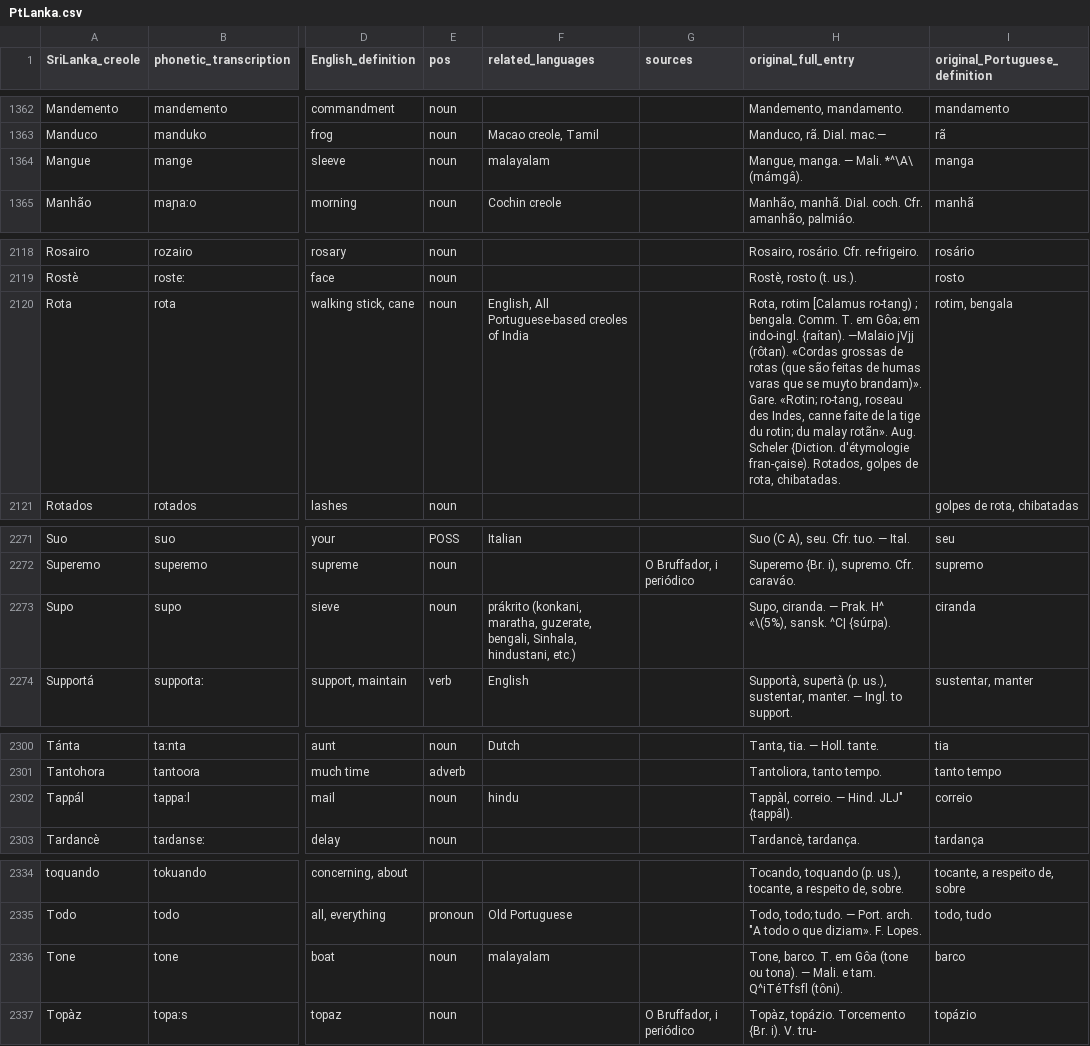
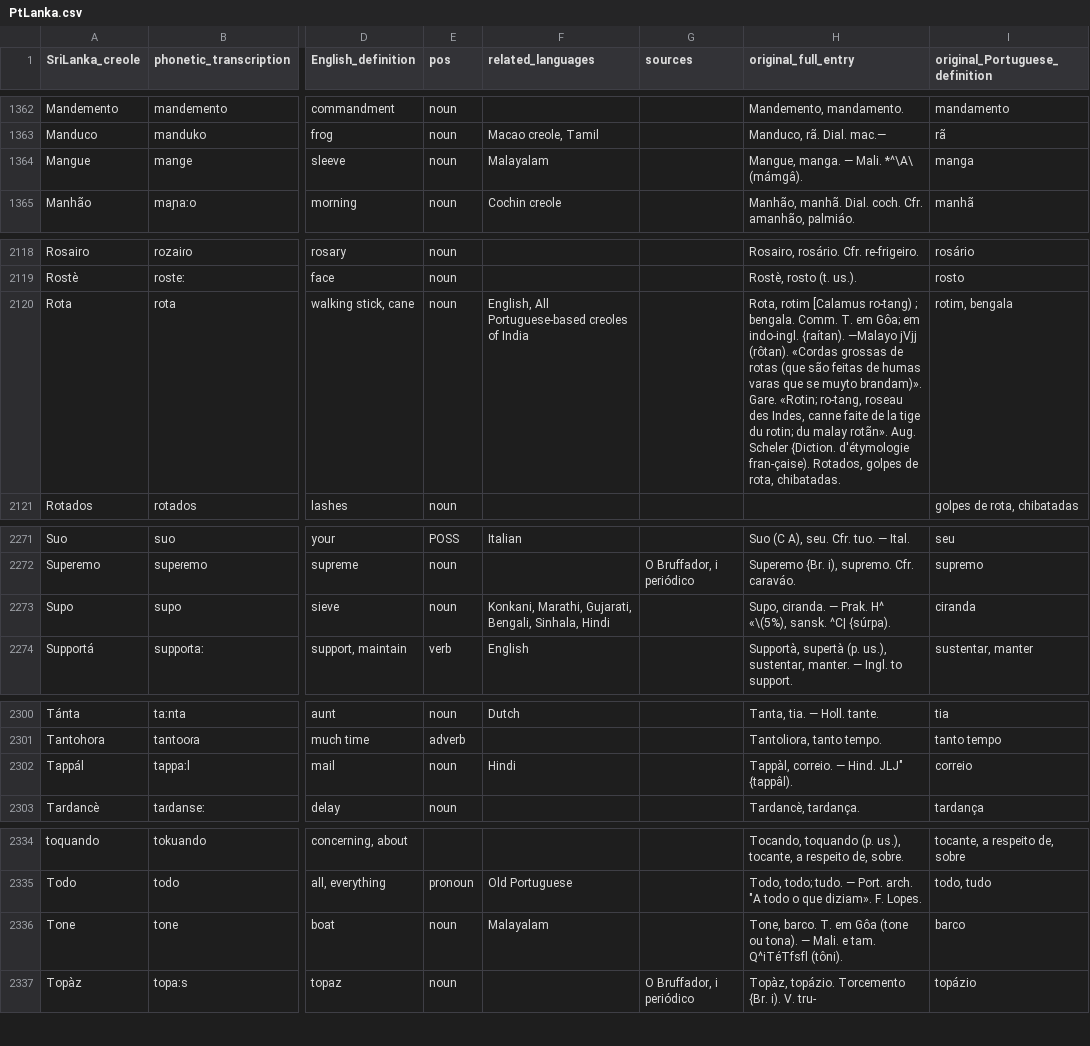
Before and after one commit to Portophon/PtLanka, a CSV file: PtLanka.csv, drawn as a sheet; only a part is shown, gaps mark what is left out; the diff covers the shown part only; the diff names each change by its address in the sheet, - before the commit and + after, or states it on an @@ line.

Commit message:
Language names updated

```diff
--- a/PtLanka.csv
+++ b/PtLanka.csv
-F1364 (related_languages): malayalam
+F1364 (related_languages): Malayalam
-H2120 (original_full_entry): …indo-ingl. {raítan). —Malaio jVjj (rôtan).…
+H2120 (original_full_entry): …indo-ingl. {raítan). —Malayo jVjj (rôtan).…
-F2273 (related_languages): prákrito (konkani, maratha, guzerate, bengali, Sinhala, hindustani, etc.)
+F2273 (related_languages): Konkani, Marathi, Gujarati, Bengali, Sinhala, Hindi
-F2302 (related_languages): hindu
+F2302 (related_languages): Hindi
-F2336 (related_languages): malayalam
+F2336 (related_languages): Malayalam
```
Also changed, not shown: 12 edited cells elsewhere in this file.
